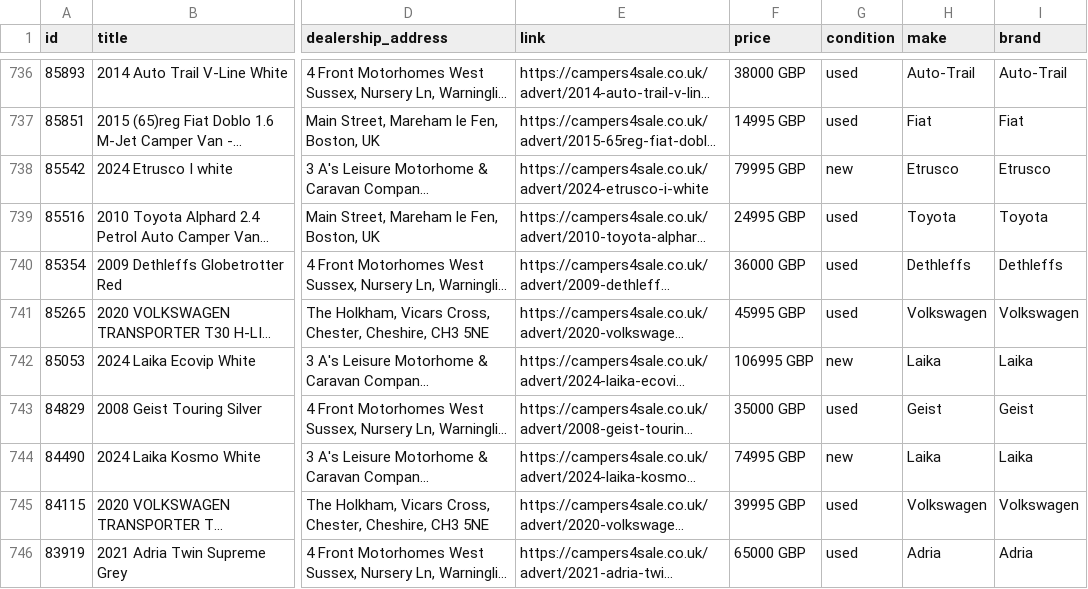
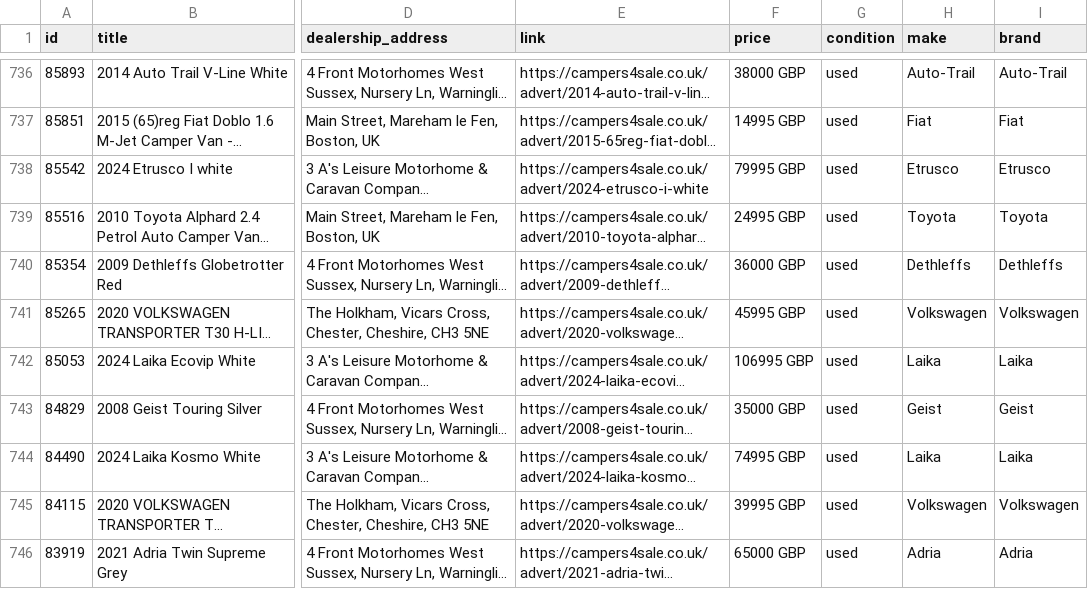
Before and after one commit to jonleroux/campers4sale-gva-feed, a TSV file: feed.tsv, drawn as a sheet; only a part is shown, gaps mark what is left out; long unchanged cells end in …; the diff covers the shown part only; the diff names each change by its address in the sheet, - before the commit and + after, or states it on an @@ line.

```diff
--- a/feed.tsv
+++ b/feed.tsv
-G738 (condition): new
+G738 (condition): used
-G742 (condition): new
+G742 (condition): used
-G744 (condition): new
+G744 (condition): used
```
Also changed, not shown: 55 edited cells elsewhere in this file.
